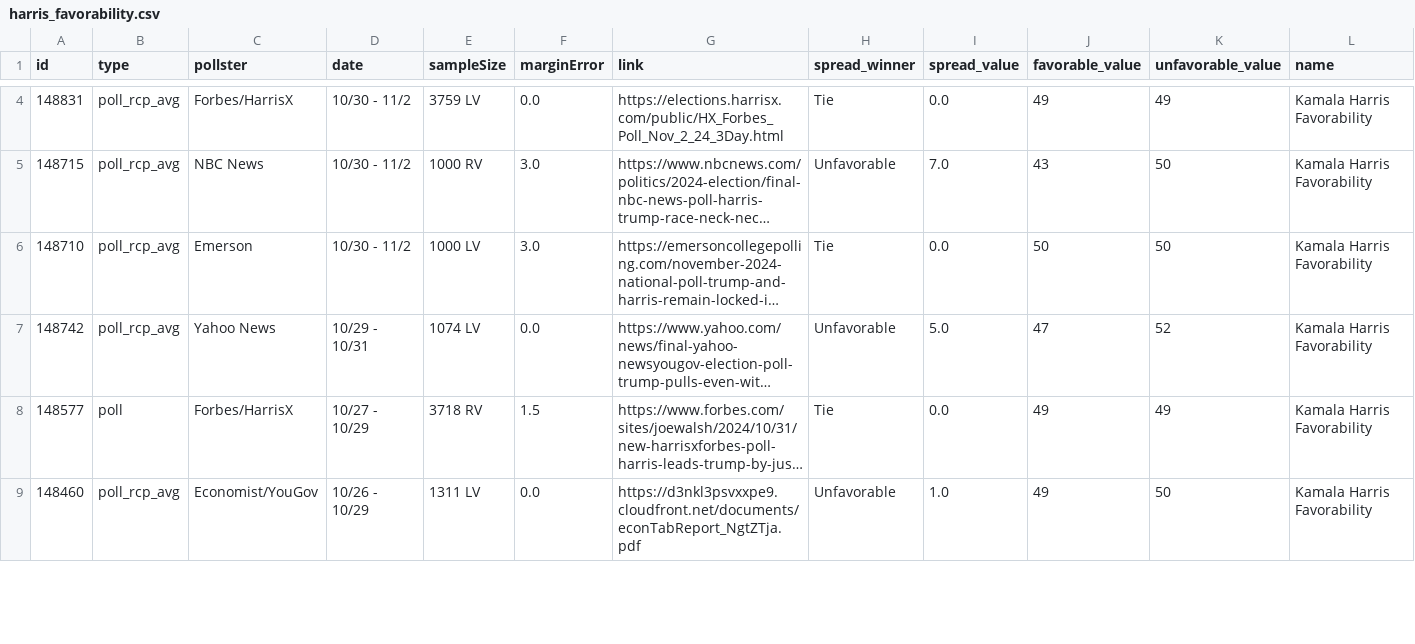
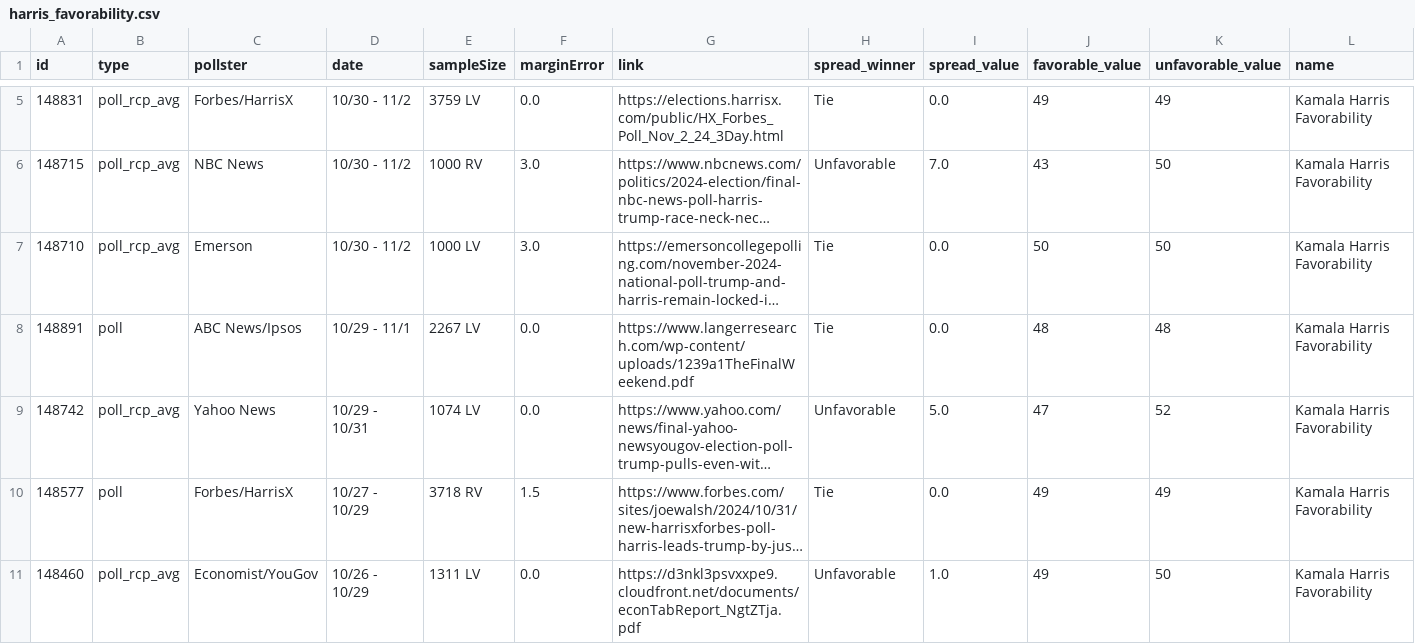
Before and after one commit to stiles/polls, a CSV file: data/polls/harris_favorability.csv, drawn as a sheet; only a part is shown, gaps mark what is left out; long unchanged cells end in …; rows hold the shown columns only; the diff covers the shown part only; the diff names each change by its address in the sheet, - before the commit and + after, or states it on an @@ line.

```diff
--- a/data/polls/harris_favorability.csv
+++ b/data/polls/harris_favorability.csv
+row 8: 148891 | poll | ABC News/Ipsos | 10/29 - 11/1 | 2267 LV | 0.0 | https://www.langerresearch.com/wp-content/uploads/1239a1TheFinalWeekend.pdf | Tie | 0.0 | 48 | 48 | Kamala Harris Favorability
```
Also changed, not shown: 1 added row and 1 edited cell elsewhere in this file, data/polls/country_direction.csv, data/polls/general_third_parties.csv, 42 other files.
